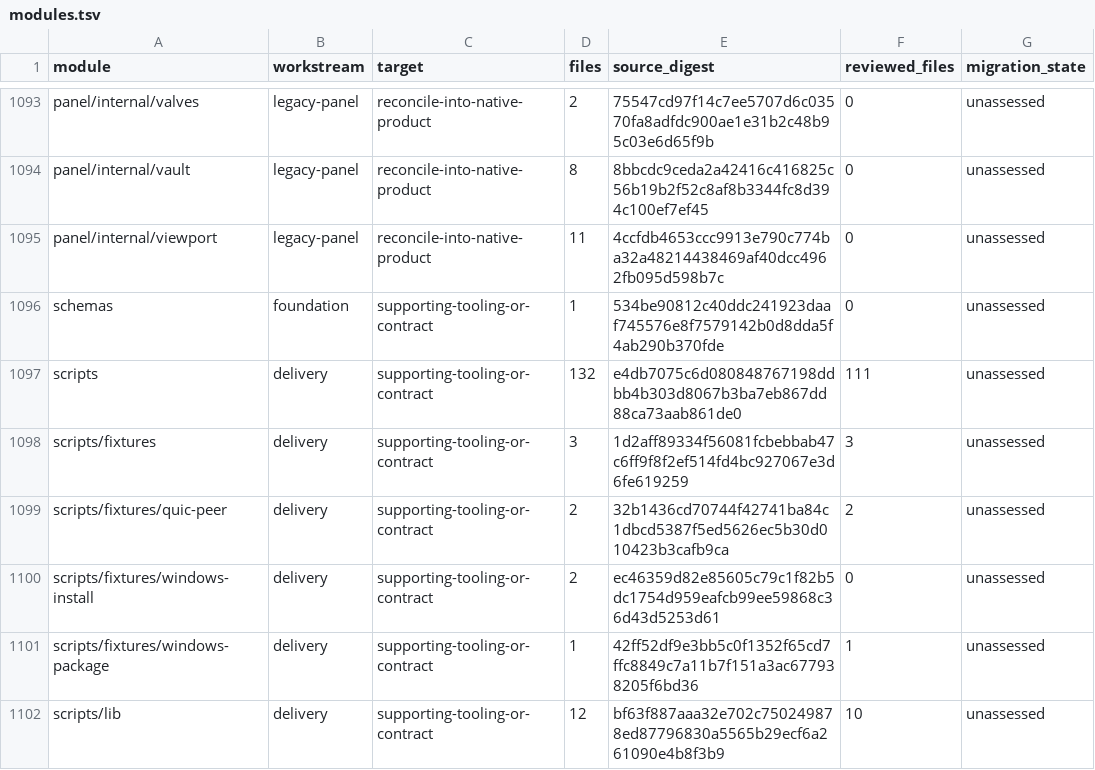
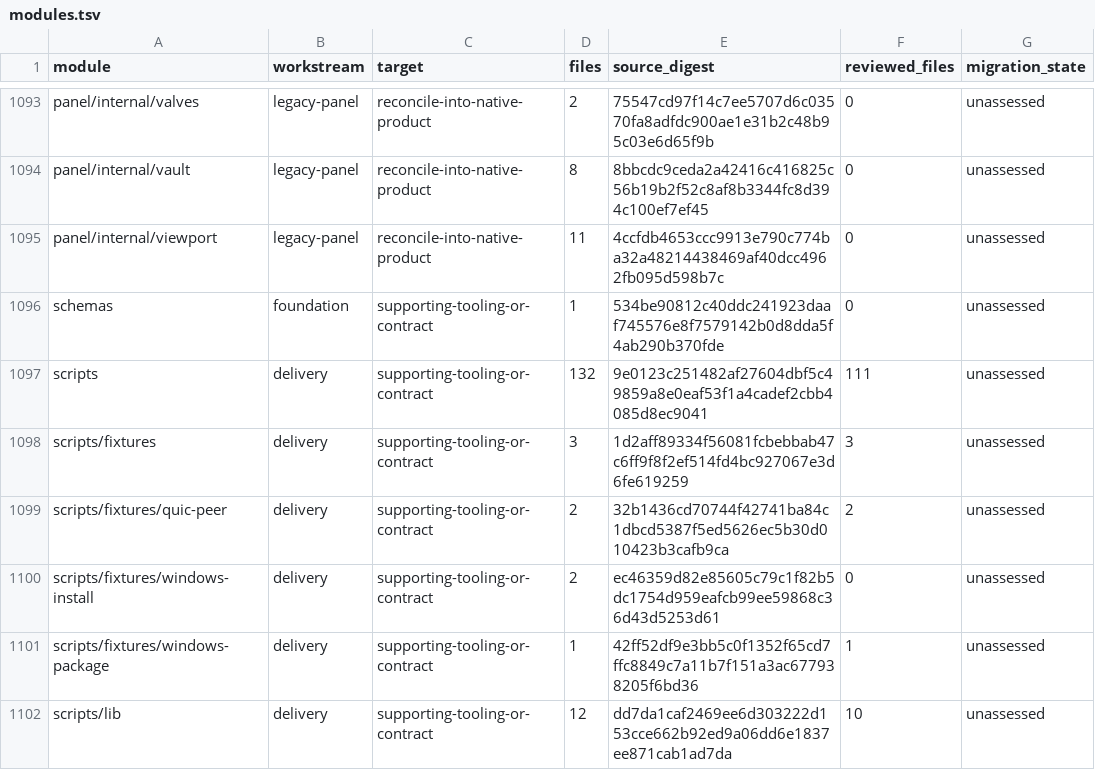
Before and after one commit to shippinAI/vaultix, a TSV file: docs/migration/generated/modules.tsv, drawn as a sheet; only a part is shown, gaps mark what is left out.

```diff
--- a/docs/migration/generated/modules.tsv
+++ b/docs/migration/generated/modules.tsv
@@ -1096,3 +1096,3 @@ panel/internal/viewport	legacy-panel	reconcile-into-native-product	11	4ccfdb4653
 schemas	foundation	supporting-tooling-or-contract	1	534be90812c40ddc241923daaf745576e8f7579142b0d8dda5f4ab290b370fde	0	unassessed
-scripts	delivery	supporting-tooling-or-contract	132	e4db7075c6d080848767198ddbb4b303d8067b3ba7eb867dd88ca73aab861de0	111	unassessed
+scripts	delivery	supporting-tooling-or-contract	132	9e0123c251482af27604dbf5c49859a8e0eaf53f1a4cadef2cbb4085d8ec9041	111	unassessed
 scripts/fixtures	delivery	supporting-tooling-or-contract	3	1d2aff89334f56081fcbebbab47c6ff9f8f2ef514fd4bc927067e3d6fe619259	3	unassessed
@@ -1101,2 +1101,2 @@ scripts/fixtures/windows-install	delivery	supporting-tooling-or-contract	2	ec463
 scripts/fixtures/windows-package	delivery	supporting-tooling-or-contract	1	42ff52df9e3bb5c0f1352f65cd7ffc8849c7a11b7f151a3ac677938205f6bd36	1	unassessed
-scripts/lib	delivery	supporting-tooling-or-contract	12	bf63f887aaa32e702c750249878ed87796830a5565b29ecf6a261090e4b8f3b9	10	unassessed
+scripts/lib	delivery	supporting-tooling-or-contract	12	dd7da1caf2469ee6d303222d153cce662b92ed9a06dd6e1837ee871cab1ad7da	10	unassessed
```
Also changed, not shown: 6 other files.
